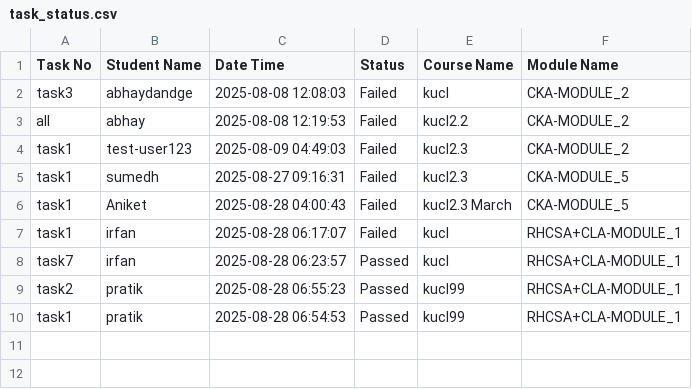
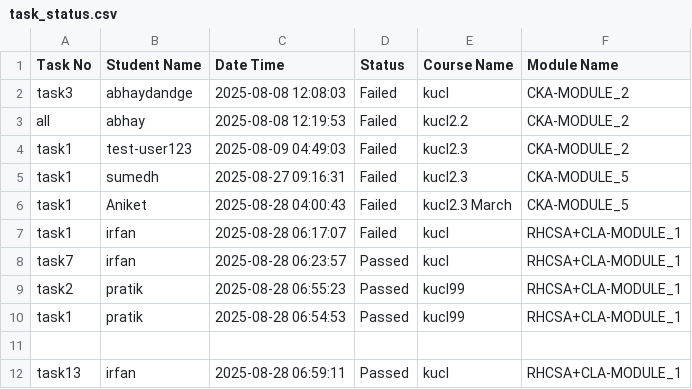
Before and after one commit to abhay-dandge/task-submission-records, a CSV file: task_status.csv, drawn as a sheet; the diff names each change by its address in the sheet, - before the commit and + after, or states it on an @@ line.

Commit message:
Task task13 completed by irfan on 2025-08-28 06:59:11

```diff
--- a/task_status.csv
+++ b/task_status.csv
+row 11: (empty)
+row 12: task13 | irfan | 2025-08-28 06:59:11 | Passed | kucl | RHCSA+CLA-MODULE_1
```
